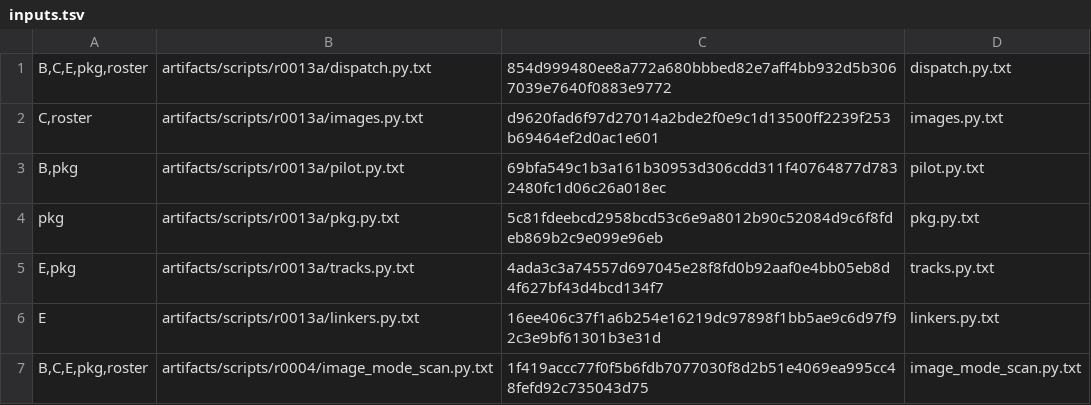
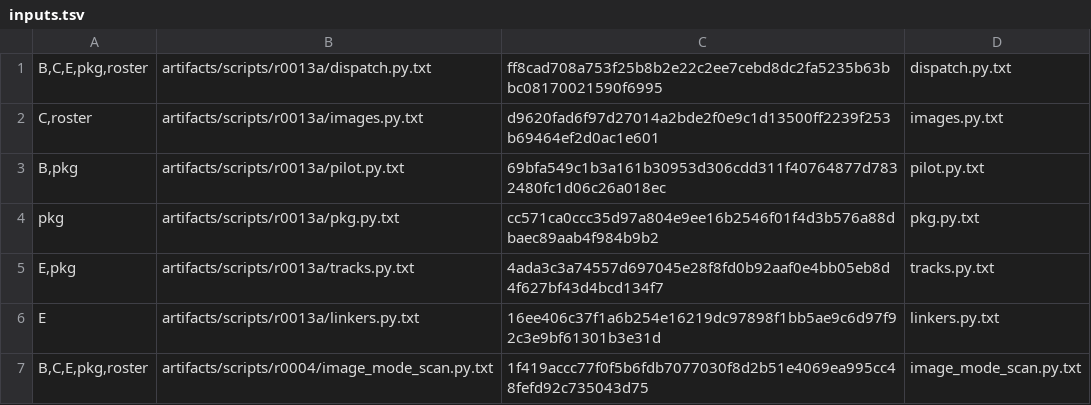
Before and after one commit to lhmax2010/analysis, a TSV file: artifacts/scripts/r0013a/inputs.tsv, drawn as a sheet; only a part is shown.

Commit message:
Include paired HQ row data in the terminal return packet

```diff
--- a/artifacts/scripts/r0013a/inputs.tsv
+++ b/artifacts/scripts/r0013a/inputs.tsv
@@ -1,5 +1,5 @@
-B,C,E,pkg,roster	artifacts/scripts/r0013a/dispatch.py.txt	854d999480ee8a772a680bbbed82e7aff4bb932d5b3067039e7640f0883e9772	dispatch.py.txt
+B,C,E,pkg,roster	artifacts/scripts/r0013a/dispatch.py.txt	ff8cad708a753f25b8b2e22c2ee7cebd8dc2fa5235b63bbc08170021590f6995	dispatch.py.txt
 C,roster	artifacts/scripts/r0013a/images.py.txt	d9620fad6f97d27014a2bde2f0e9c1d13500ff2239f253b69464ef2d0ac1e601	images.py.txt
 B,pkg	artifacts/scripts/r0013a/pilot.py.txt	69bfa549c1b3a161b30953d306cdd311f40764877d7832480fc1d06c26a018ec	pilot.py.txt
-pkg	artifacts/scripts/r0013a/pkg.py.txt	5c81fdeebcd2958bcd53c6e9a8012b90c52084d9c6f8fdeb869b2c9e099e96eb	pkg.py.txt
+pkg	artifacts/scripts/r0013a/pkg.py.txt	cc571ca0ccc35d97a804e9ee16b2546f01f4d3b576a88dbaec89aab4f984b9b2	pkg.py.txt
 E,pkg	artifacts/scripts/r0013a/tracks.py.txt	4ada3c3a74557d697045e28f8fd0b92aaf0e4bb05eb8d4f627bf43d4bcd134f7	tracks.py.txt
```
Also changed, not shown: 2 other files.
